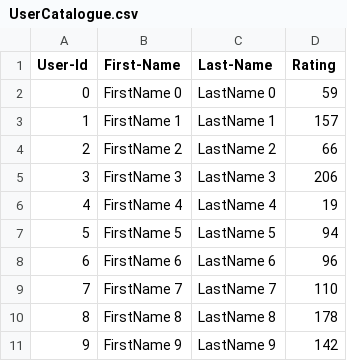
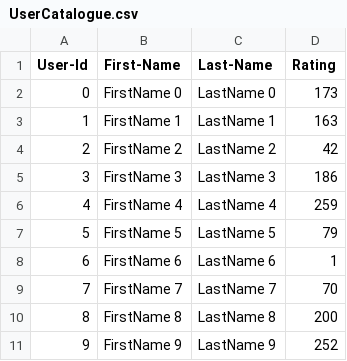
Before and after one commit to abhilashwase/GroupAssignmentsAndProjects, a CSV file: lab7_skeleton/UserCatalogue.csv, drawn as a sheet.

```diff
--- a/lab7_skeleton/UserCatalogue.csv
+++ b/lab7_skeleton/UserCatalogue.csv
@@ -1,11 +1,11 @@
 User-Id,First-Name,Last-Name,Rating
-0,FirstName 0,LastName 0,59
-1,FirstName 1,LastName 1,157
-2,FirstName 2,LastName 2,66
-3,FirstName 3,LastName 3,206
-4,FirstName 4,LastName 4,19
-5,FirstName 5,LastName 5,94
-6,FirstName 6,LastName 6,96
-7,FirstName 7,LastName 7,110
-8,FirstName 8,LastName 8,178
-9,FirstName 9,LastName 9,142
+0,FirstName 0,LastName 0,173
+1,FirstName 1,LastName 1,163
+2,FirstName 2,LastName 2,42
+3,FirstName 3,LastName 3,186
+4,FirstName 4,LastName 4,259
+5,FirstName 5,LastName 5,79
+6,FirstName 6,LastName 6,1
+7,FirstName 7,LastName 7,70
+8,FirstName 8,LastName 8,200
+9,FirstName 9,LastName 9,252
```
Also changed, not shown: lab7_skeleton/CommentData.csv, 11 other files.
